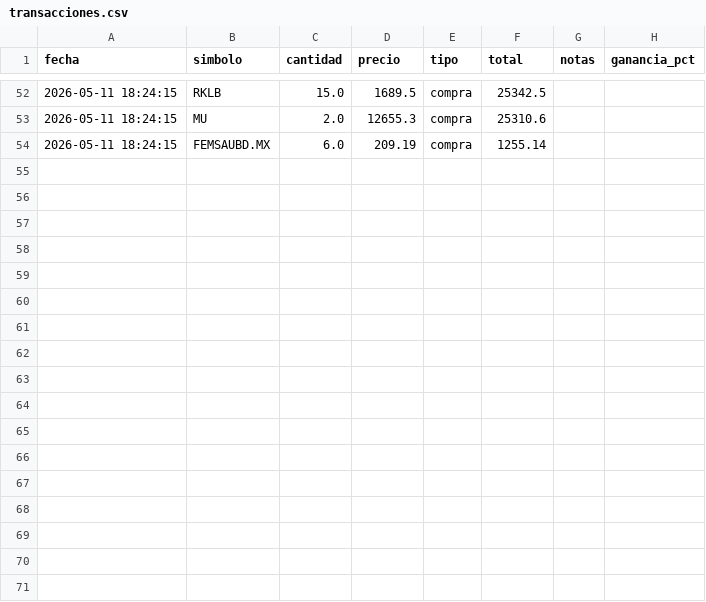
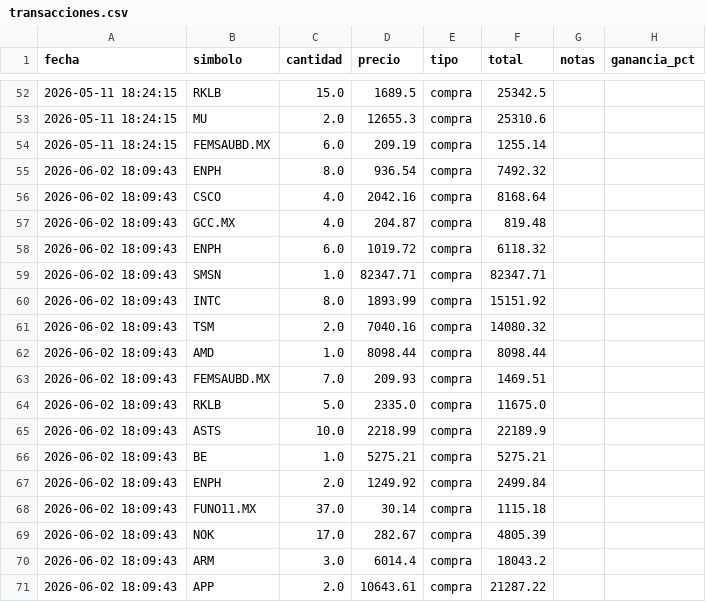
Before and after one commit to alopezuci-arch/trading-app-3.1, a CSV file: data/transacciones.csv, drawn as a sheet; only a part is shown, gaps mark what is left out.

Commit message:
[trading-app] sincronizar transacciones

```diff
--- a/data/transacciones.csv
+++ b/data/transacciones.csv
@@ -54 +54,18 @@ fecha,simbolo,cantidad,precio,tipo,total,notas,ganancia_pct
 2026-05-11 18:24:15,FEMSAUBD.MX,6.0,209.19,compra,1255.14,,
+2026-06-02 18:09:43,ENPH,8.0,936.54,compra,7492.32,,
+2026-06-02 18:09:43,CSCO,4.0,2042.16,compra,8168.64,,
+2026-06-02 18:09:43,GCC.MX,4.0,204.87,compra,819.48,,
+2026-06-02 18:09:43,ENPH,6.0,1019.72,compra,6118.32,,
+2026-06-02 18:09:43,SMSN ,1.0,82347.71,compra,82347.71,,
+2026-06-02 18:09:43,INTC,8.0,1893.99,compra,15151.92,,
+2026-06-02 18:09:43,TSM,2.0,7040.16,compra,14080.32,,
+2026-06-02 18:09:43,AMD,1.0,8098.44,compra,8098.44,,
+2026-06-02 18:09:43,FEMSAUBD.MX,7.0,209.93,compra,1469.51,,
+2026-06-02 18:09:43,RKLB,5.0,2335.0,compra,11675.0,,
+2026-06-02 18:09:43,ASTS,10.0,2218.99,compra,22189.9,,
+2026-06-02 18:09:43,BE,1.0,5275.21,compra,5275.21,,
+2026-06-02 18:09:43,ENPH,2.0,1249.92,compra,2499.84,,
+2026-06-02 18:09:43,FUNO11.MX,37.0,30.14,compra,1115.18,,
+2026-06-02 18:09:43,NOK,17.0,282.67,compra,4805.39,,
+2026-06-02 18:09:43,ARM,3.0,6014.4,compra,18043.2,,
+2026-06-02 18:09:43,APP,2.0,10643.61,compra,21287.22,,
```
